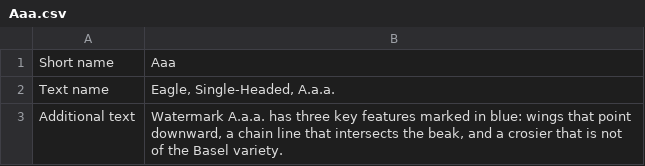
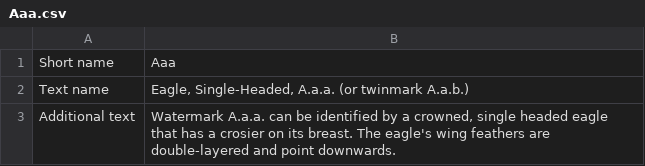
Before and after one commit to rembrandtwireproject/wiretools, a CSV file: generator/model/single_headed_eagle/watermarks/Aaa.csv, drawn as a sheet.

```diff
--- a/generator/model/single_headed_eagle/watermarks/Aaa.csv
+++ b/generator/model/single_headed_eagle/watermarks/Aaa.csv
@@ -1,3 +1,3 @@
 Short name,Aaa
-Text name,"Eagle, Single-Headed, A.a.a."
-Additional text,"Watermark A.a.a. has three key features marked in blue: wings that point downward, a chain line that intersects the beak, and a crosier that is not of the Basel variety."
+Text name,"Eagle, Single-Headed, A.a.a. (or twinmark A.a.b.) "
+Additional text,"Watermark A.a.a. can be identified by a crowned, single headed eagle that has a crosier on its breast. The eagle's wing feathers are double-layered and point downwards."
```
Also changed, not shown: generator/model/single_headed_eagle/questions/basel_eagle.csv, generator/model/single_headed_eagle/watermarks/Aa.csv, 27 other files.
